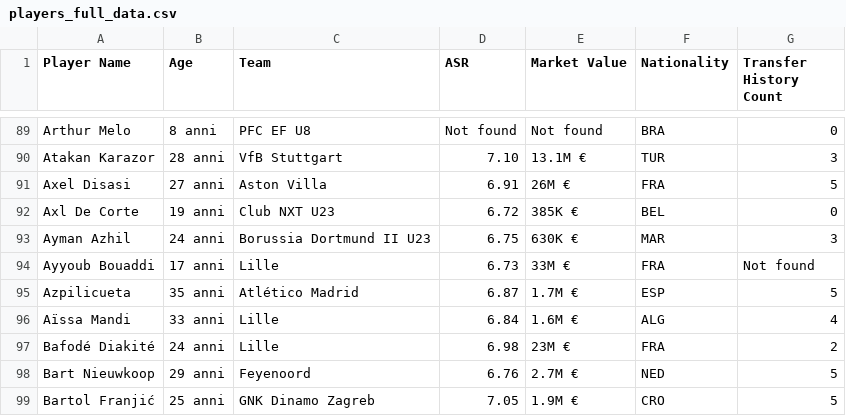
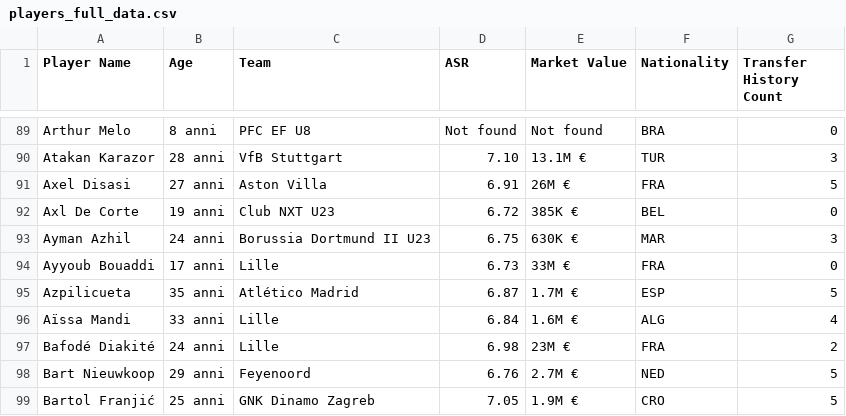
Before and after one commit to Klay06/Eco-Scouting-Predicting-Sustainable-Football-Player-Market-Value, a CSV file: players_full_data.csv, drawn as a sheet; only a part is shown, gaps mark what is left out.

Commit message:
Update players_full_data.csv

```diff
--- a/players_full_data.csv
+++ b/players_full_data.csv
@@ -93,3 +93,3 @@ Axl De Corte,19 anni,Club NXT U23,6.72,385K €,BEL,0
 Ayman Azhil,24 anni,Borussia Dortmund II U23,6.75,630K €,MAR,3
-Ayyoub Bouaddi,17 anni,Lille,6.73,33M €,FRA,Not found
+Ayyoub Bouaddi,17 anni,Lille,6.73,33M €,FRA,0
 Azpilicueta,35 anni,Atlético Madrid,6.87,1.7M €,ESP,5
```
